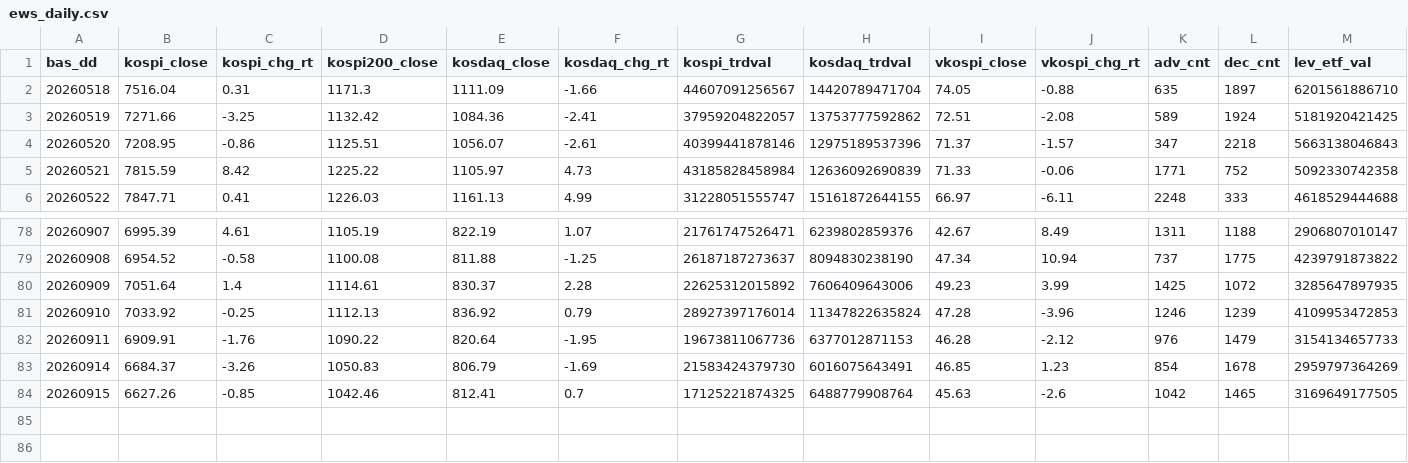
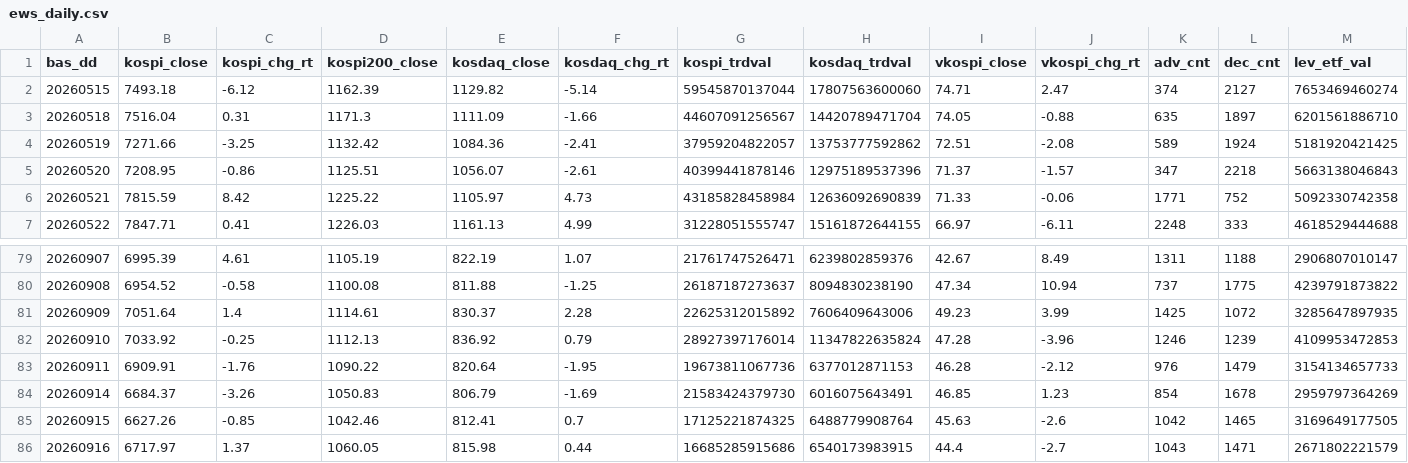
Before and after one commit to Leelll1/Screen, a CSV file: results/krx/ews_daily.csv, drawn as a sheet; only a part is shown, gaps mark what is left out; rows hold the shown columns only; the diff names each change by its address in the sheet, - before the commit and + after, or states it on an @@ line.

```diff
--- a/results/krx/ews_daily.csv
+++ b/results/krx/ews_daily.csv
+row 2: 20260515 | 7493.18 | -6.12 | 1162.39 | 1129.82 | -5.14 | 59545870137044 | 17807563600060 | 74.71 | 2.47 | 374 | 2127 | 7653469460274
+row 86: 20260916 | 6717.97 | 1.37 | 1060.05 | 815.98 | 0.44 | 16685285915686 | 6540173983915 | 44.4 | -2.7 | 1043 | 1471 | 2671802221579
```
Also changed, not shown: results/_meta/source_health_202609.csv, results/fss/status.csv, 20 other files.
